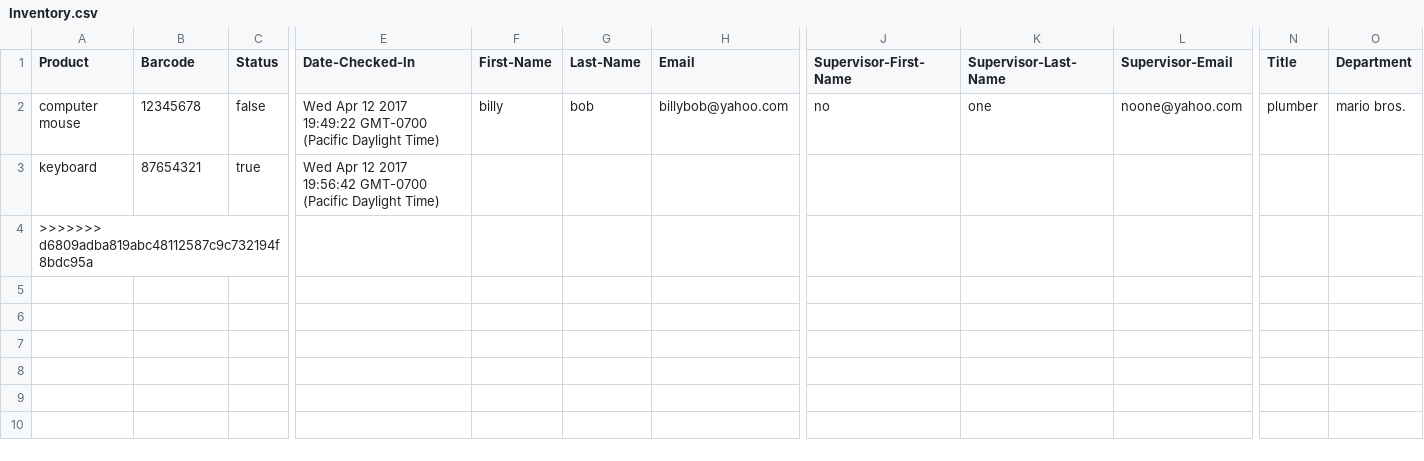
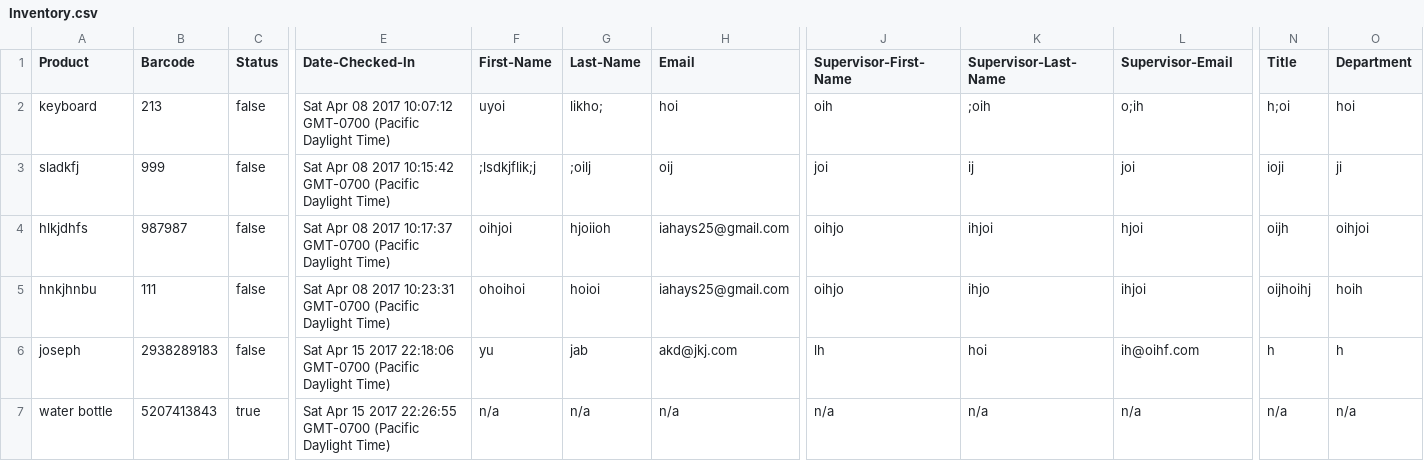
Before and after one commit to gill-navpreet/Equipment-Inventory-Tracking-Project, a CSV file: csvFiles/Inventory.csv, drawn as a sheet; only a part is shown, gaps mark what is left out; removed rows and columns are numbered as before the commit, all else as after; rows hold the shown columns only; the diff covers the shown part only; the diff names each change by its address in the sheet, - before the commit and + after, or states it on an @@ line.

```diff
--- a/csvFiles/Inventory.csv
+++ b/csvFiles/Inventory.csv
-row 2: computer mouse | 12345678 | false | Wed Apr 12 2017 19:49:22 GMT-0700 (Pacific Daylight Time) | billy | bob | billybob@yahoo.com | no | one | noone@yahoo.com | plumber | mario bros.
-B2 (Barcode): 87654321
+B2 (Barcode): 213
-C2 (Status): true
+C2 (Status): false
-E2 (Date-Checked-In): Wed Apr 12 2017 19:56:42 GMT-0700 (Pacific…
+E2 (Date-Checked-In): Sat Apr 08 2017 10:07:12 GMT-0700 (Pacific…
-F2 (First-Name): (empty)
+F2 (First-Name): uyoi
-G2 (Last-Name): (empty)
+G2 (Last-Name): likho;
-H2 (Email): (empty)
+H2 (Email): hoi
-J2 (Supervisor-First-Name): (empty)
+J2 (Supervisor-First-Name): oih
-K2 (Supervisor-Last-Name): (empty)
+K2 (Supervisor-Last-Name): ;oih
-L2 (Supervisor-Email): (empty)
+L2 (Supervisor-Email): o;ih
-N2 (Title): (empty)
+N2 (Title): h;oi
-O2 (Department): (empty)
+O2 (Department): hoi
-row 4: >>>>>>> d6809adba819abc48112587c9c732194f8bdc95a
+row 3: sladkfj | 999 | false | Sat Apr 08 2017 10:15:42 GMT-0700 (Pacific Daylight Time) | ;lsdkjflik;j | ;oilj | oij | joi | ij | joi | ioji | ji
+row 4: hlkjdhfs | 987987 | false | Sat Apr 08 2017 10:17:37 GMT-0700 (Pacific Daylight Time) | oihjoi | hjoiioh | iahays25@gmail.com | oihjo | ihjoi | hjoi | oijh | oihjoi
+row 5: hnkjhnbu | 111 | false | Sat Apr 08 2017 10:23:31 GMT-0700 (Pacific Daylight Time) | ohoihoi | hoioi | iahays25@gmail.com | oihjo | ihjo | ihjoi | oijhoihj | hoih
+row 6: joseph | 2938289183 | false | Sat Apr 15 2017 22:18:06 GMT-0700 (Pacific Daylight Time) | yu | jab | akd@jkj.com | lh | hoi | ih@oihf.com | h | h
+row 7: water bottle | 5207413843 | true | Sat Apr 15 2017 22:26:55 GMT-0700 (Pacific Daylight Time) | n/a | n/a | n/a | n/a | n/a | n/a | n/a | n/a
```
Also changed, not shown: 3 edited cells elsewhere in this file, 8 other files.
